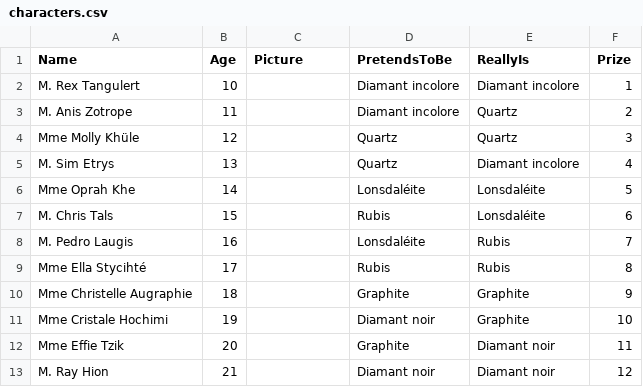
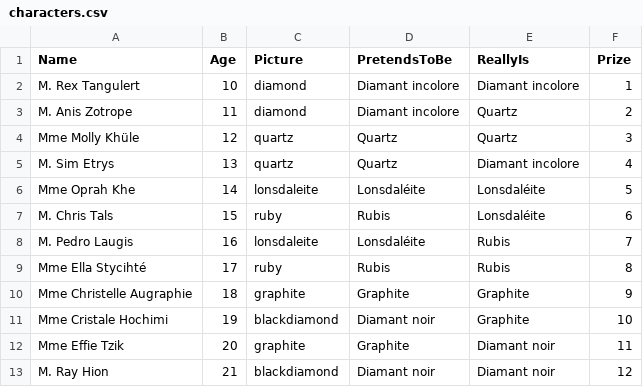
Before and after one commit to CyberCRI/Structure-Please, a CSV file: Structure-Please/Assets/Resources/CSV/characters.csv, drawn as a sheet.

Commit message:
fixed id picture display

```diff
--- a/Structure-Please/Assets/Resources/CSV/characters.csv
+++ b/Structure-Please/Assets/Resources/CSV/characters.csv
@@ -1,13 +1,13 @@
 Name,Age,Picture,PretendsToBe,ReallyIs,Prize
-M. Rex Tangulert,10,,Diamant incolore,Diamant incolore,1
-M. Anis Zotrope,11,,Diamant incolore,Quartz,2
-Mme Molly Khüle,12,,Quartz,Quartz,3
-M. Sim Etrys,13,,Quartz,Diamant incolore,4
-Mme Oprah Khe,14,,Lonsdaléite,Lonsdaléite,5
-M. Chris Tals,15,,Rubis,Lonsdaléite,6
-M. Pedro Laugis,16,,Lonsdaléite,Rubis,7
-Mme Ella Stycihté,17,,Rubis,Rubis,8
-Mme Christelle Augraphie,18,,Graphite,Graphite,9
-Mme Cristale Hochimi,19,,Diamant noir,Graphite,10
-Mme Effie Tzik,20,,Graphite,Diamant noir,11
-M. Ray Hion,21,,Diamant noir,Diamant noir,12
+M. Rex Tangulert,10,diamond,Diamant incolore,Diamant incolore,1
+M. Anis Zotrope,11,diamond,Diamant incolore,Quartz,2
+Mme Molly Khüle,12,quartz,Quartz,Quartz,3
+M. Sim Etrys,13,quartz,Quartz,Diamant incolore,4
+Mme Oprah Khe,14,lonsdaleite,Lonsdaléite,Lonsdaléite,5
+M. Chris Tals,15,ruby,Rubis,Lonsdaléite,6
+M. Pedro Laugis,16,lonsdaleite,Lonsdaléite,Rubis,7
+Mme Ella Stycihté,17,ruby,Rubis,Rubis,8
+Mme Christelle Augraphie,18,graphite,Graphite,Graphite,9
+Mme Cristale Hochimi,19,blackdiamond,Diamant noir,Graphite,10
+Mme Effie Tzik,20,graphite,Graphite,Diamant noir,11
+M. Ray Hion,21,blackdiamond,Diamant noir,Diamant noir,12
```
Also changed, not shown: 18 other files.
